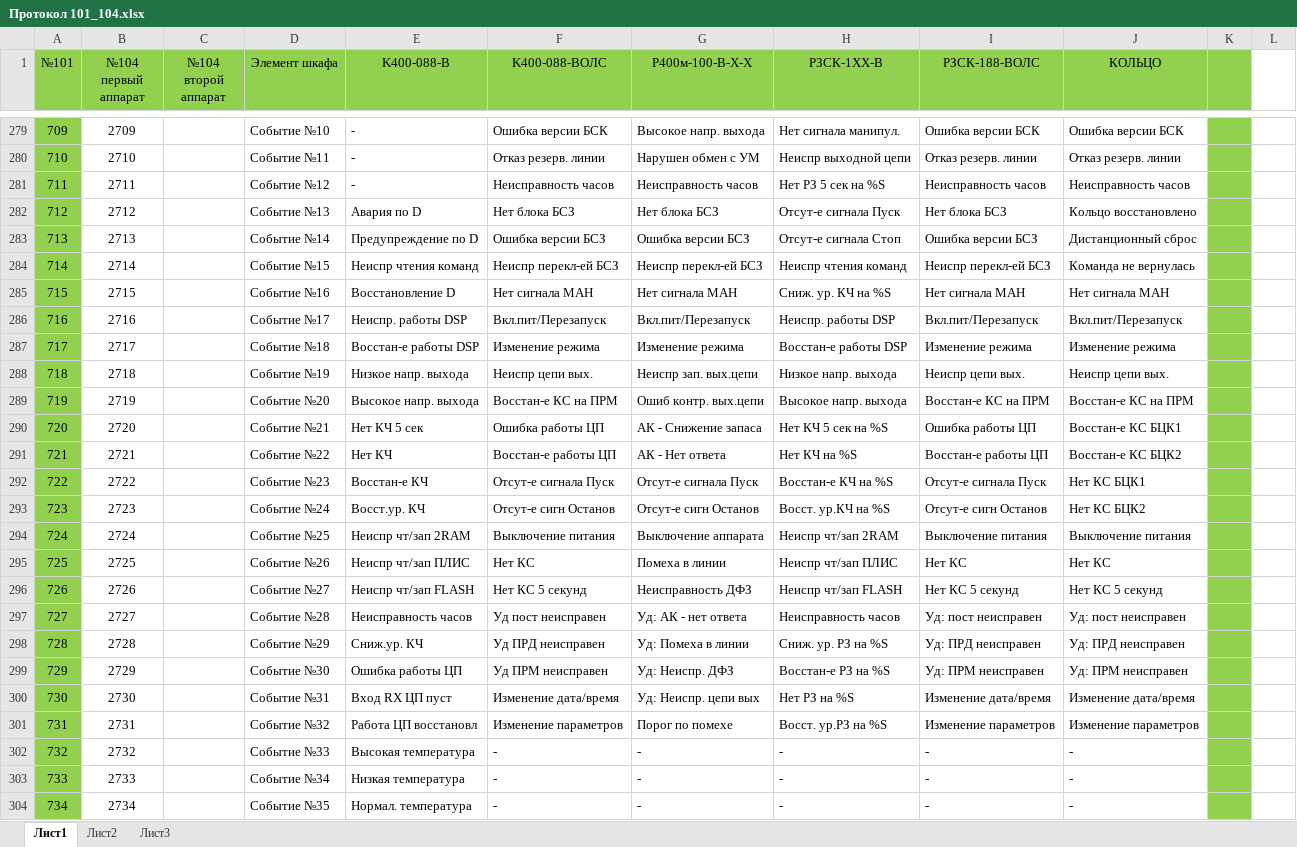
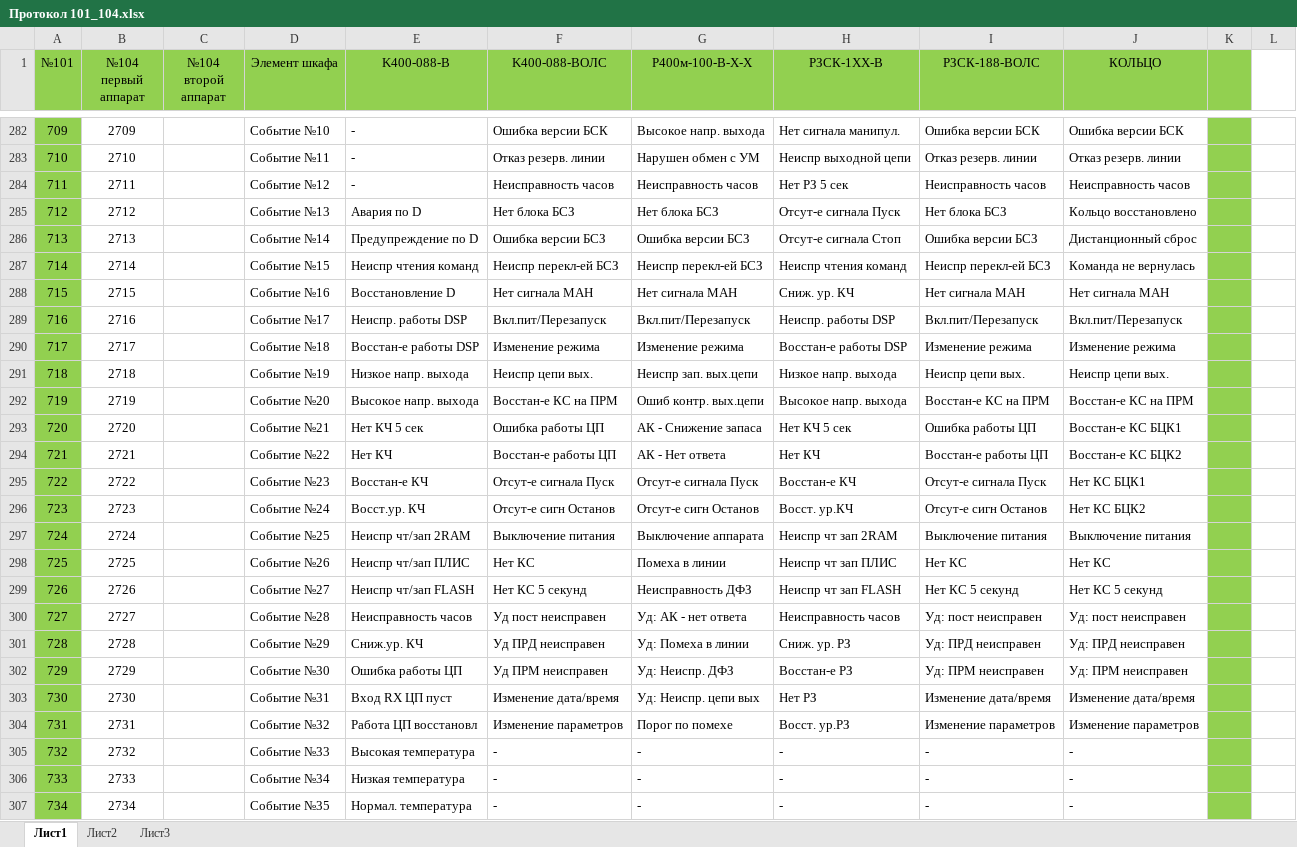
Before and after one commit to BerZerKku/MT500, an Excel workbook: Протокол 101_104/Протокол 101_104.xlsx, sheet Лист1, drawn as a sheet; only a part is shown, gaps mark what is left out; values as stored, in another font and other column widths than the file's, no borders; addresses are those after the commit; the diff covers the shown part only; the diff names each change by its address in the sheet, - before the commit and + after, or states it on an @@ line.

Commit message:
В РЗСК добавлены сигналы защиты и управления.
Signed-off-by: bear <bear@prosoftsystems.ru>

```diff
--- a/Протокол 101_104/Протокол 101_104.xlsx (sheet Лист1)
+++ b/Протокол 101_104/Протокол 101_104.xlsx (sheet Лист1)
-H284 (РЗСК-1XX-В): Нет РЗ 5 сек на %S
+H284 (РЗСК-1XX-В): Нет РЗ 5 сек
-H288 (РЗСК-1XX-В): Сниж. ур. КЧ на %S
+H288 (РЗСК-1XX-В): Сниж. ур. КЧ
-H293 (РЗСК-1XX-В): Нет КЧ 5 сек на %S
+H293 (РЗСК-1XX-В): Нет КЧ 5 сек
-H294 (РЗСК-1XX-В): Нет КЧ на %S
+H294 (РЗСК-1XX-В): Нет КЧ
-H295 (РЗСК-1XX-В): Восстан-е КЧ на %S
+H295 (РЗСК-1XX-В): Восстан-е КЧ
-H296 (РЗСК-1XX-В): Восст. ур.КЧ на %S
+H296 (РЗСК-1XX-В): Восст. ур.КЧ
-H297 (РЗСК-1XX-В): Неиспр чт/зап 2RAM
+H297 (РЗСК-1XX-В): Неиспр чт зап 2RAM
-H298 (РЗСК-1XX-В): Неиспр чт/зап ПЛИС
+H298 (РЗСК-1XX-В): Неиспр чт зап ПЛИС
-H299 (РЗСК-1XX-В): Неиспр чт/зап FLASH
+H299 (РЗСК-1XX-В): Неиспр чт зап FLASH
-H301 (РЗСК-1XX-В): Сниж. ур. РЗ на %S
+H301 (РЗСК-1XX-В): Сниж. ур. РЗ
-H302 (РЗСК-1XX-В): Восстан-е РЗ на %S
+H302 (РЗСК-1XX-В): Восстан-е РЗ
-H303 (РЗСК-1XX-В): Нет РЗ на %S
+H303 (РЗСК-1XX-В): Нет РЗ
-H304 (РЗСК-1XX-В): Восст. ур.РЗ на %S
+H304 (РЗСК-1XX-В): Восст. ур.РЗ
```
Also changed, not shown: 12 added rows and 1 edited cell elsewhere in this sheet, formulas that keep their value, 1 other file.
